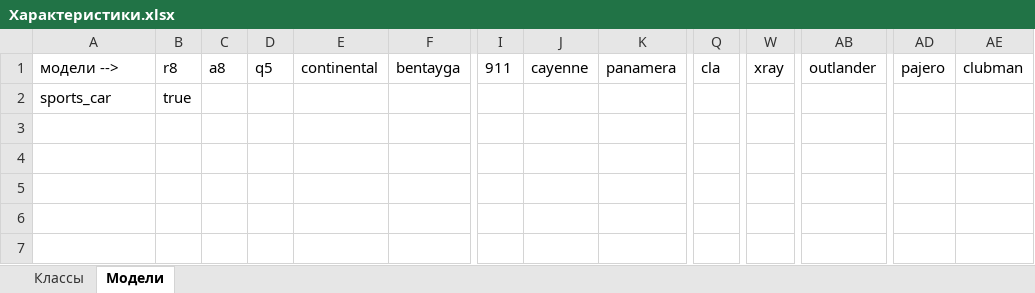
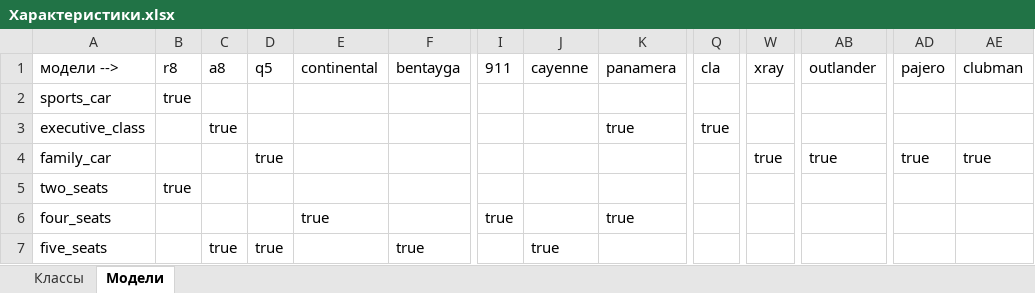
Before and after one commit to K0luamba/Prolog_car_ontology, an Excel workbook: Характеристики.xlsx, sheet Модели, drawn as a sheet; only a part is shown, gaps mark what is left out; values as stored, in another font and other column widths than the file's, no borders; rows hold the shown columns only; the diff names each change by its address in the sheet, - before the commit and + after, or states it on an @@ line.

```diff
--- a/Характеристики.xlsx (sheet Модели)
+++ b/Характеристики.xlsx (sheet Модели)
+row 3: executive_class |  | true |  |  |  |  |  | true | true
+row 4: family_car |  |  | true |  |  |  |  |  |  | true | true | true | true
+row 5: two_seats | true
+row 6: four_seats |  |  |  | true |  | true |  | true
+row 7: five_seats |  | true | true |  | true |  | true
```
Also changed, not shown: sheet Классы, 1 other file.
